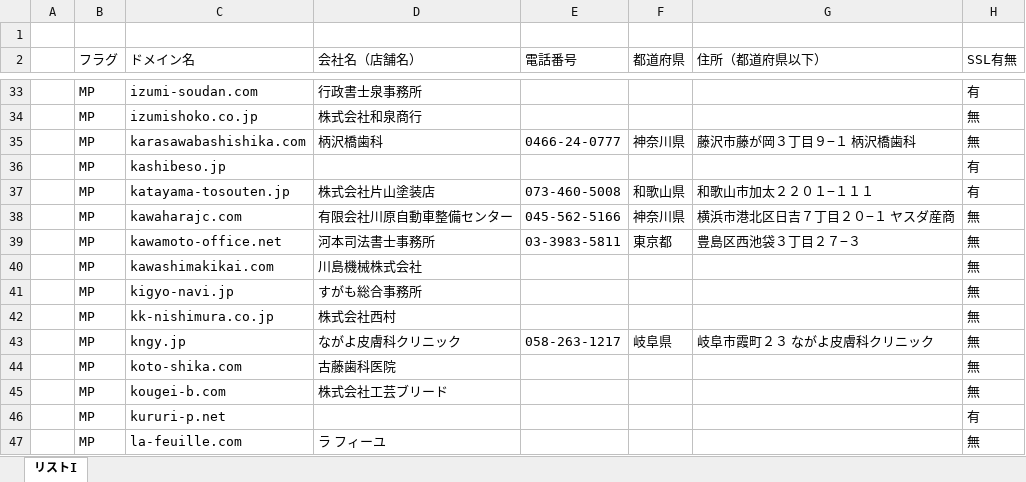
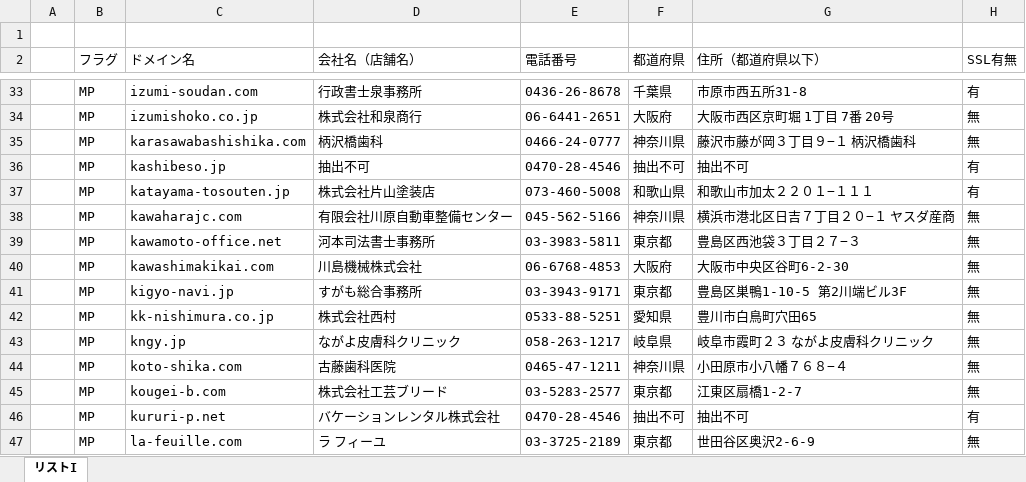
Before and after one commit to tsyu12345/Corporate-information-scraping-tool, an Excel workbook: 【高林様】抽出依頼リスト - コピー.xlsx, sheet リストI, drawn as a sheet; only a part is shown, gaps mark what is left out; values as stored, in another font and other column widths than the file's, no cell formats; the diff covers the shown part only; the diff names each change by its address in the sheet, - before the commit and + after, or states it on an @@ line.

```diff
--- a/【高林様】抽出依頼リスト - コピー.xlsx (sheet リストI)
+++ b/【高林様】抽出依頼リスト - コピー.xlsx (sheet リストI)
-E33 (電話番号): (empty)
+E33 (電話番号): 0436-26-8678
-F33 (都道府県): (empty)
+F33 (都道府県): 千葉県
-G33 (住所（都道府県以下）): (empty)
+G33 (住所（都道府県以下）): 市原市西五所31-8
-E34 (電話番号): (empty)
+E34 (電話番号): 06-6441-2651
-F34 (都道府県): (empty)
+F34 (都道府県): 大阪府
-G34 (住所（都道府県以下）): (empty)
+G34 (住所（都道府県以下）): 大阪市西区京町堀 1丁目 7番 20号
-D36 (会社名（店舗名）): (empty)
+D36 (会社名（店舗名）): 抽出不可
-E36 (電話番号): (empty)
+E36 (電話番号): 0470-28-4546
-F36 (都道府県): (empty)
+F36 (都道府県): 抽出不可
-G36 (住所（都道府県以下）): (empty)
+G36 (住所（都道府県以下）): 抽出不可
-E40 (電話番号): (empty)
+E40 (電話番号): 06-6768-4853
-F40 (都道府県): (empty)
+F40 (都道府県): 大阪府
-G40 (住所（都道府県以下）): (empty)
+G40 (住所（都道府県以下）): 大阪市中央区谷町6-2-30
-E41 (電話番号): (empty)
+E41 (電話番号): 03-3943-9171
-F41 (都道府県): (empty)
+F41 (都道府県): 東京都
-G41 (住所（都道府県以下）): (empty)
+G41 (住所（都道府県以下）): 豊島区巣鴨1-10-5 第2川端ビル3F
-E42 (電話番号): (empty)
+E42 (電話番号): 0533-88-5251
-F42 (都道府県): (empty)
+F42 (都道府県): 愛知県
-G42 (住所（都道府県以下）): (empty)
+G42 (住所（都道府県以下）): 豊川市白鳥町穴田65
-E44 (電話番号): (empty)
+E44 (電話番号): 0465-47-1211
-F44 (都道府県): (empty)
+F44 (都道府県): 神奈川県
-G44 (住所（都道府県以下）): (empty)
+G44 (住所（都道府県以下）): 小田原市小八幡７６８−４
-E45 (電話番号): (empty)
+E45 (電話番号): 03-5283-2577
-F45 (都道府県): (empty)
+F45 (都道府県): 東京都
-G45 (住所（都道府県以下）): (empty)
+G45 (住所（都道府県以下）): 江東区扇橋1-2-7
-D46 (会社名（店舗名）): (empty)
+D46 (会社名（店舗名）): バケーションレンタル株式会社
-E46 (電話番号): (empty)
+E46 (電話番号): 0470-28-4546
-F46 (都道府県): (empty)
+F46 (都道府県): 抽出不可
-G46 (住所（都道府県以下）): (empty)
+G46 (住所（都道府県以下）): 抽出不可
-E47 (電話番号): (empty)
+E47 (電話番号): 03-3725-2189
-F47 (都道府県): (empty)
+F47 (都道府県): 東京都
-G47 (住所（都道府県以下）): (empty)
+G47 (住所（都道府県以下）): 世田谷区奥沢2-6-9
```
Also changed, not shown: 646 edited cells elsewhere in this sheet, cell formats, 2 other files.
